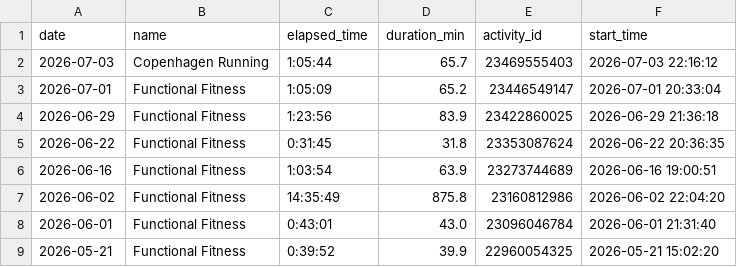
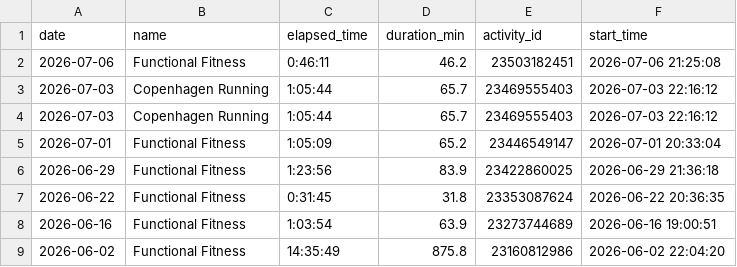
Before and after one commit to ricocousin/FF_Dashboard, a CSV file: strength.csv, drawn as a sheet; only a part is shown; the shorter side is filled out with more unchanged rows.

```diff
--- a/strength.csv
+++ b/strength.csv
@@ -1,2 +1,4 @@
 date,name,elapsed_time,duration_min,activity_id,start_time
+2026-07-06,Functional Fitness,0:46:11,46.2,23503182451,2026-07-06 21:25:08
+2026-07-03,Copenhagen Running,1:05:44,65.7,23469555403,2026-07-03 22:16:12
 2026-07-03,Copenhagen Running,1:05:44,65.7,23469555403,2026-07-03 22:16:12
```
Also changed, not shown: runs.csv, sleep.csv, 8 other files.
